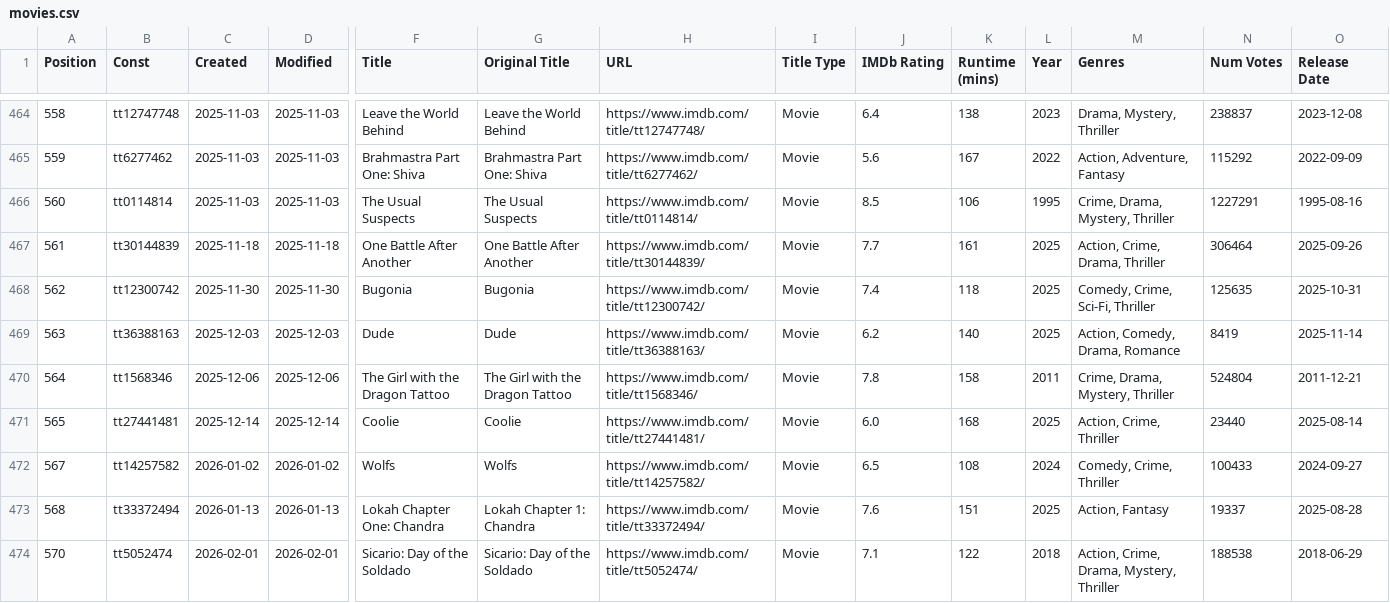
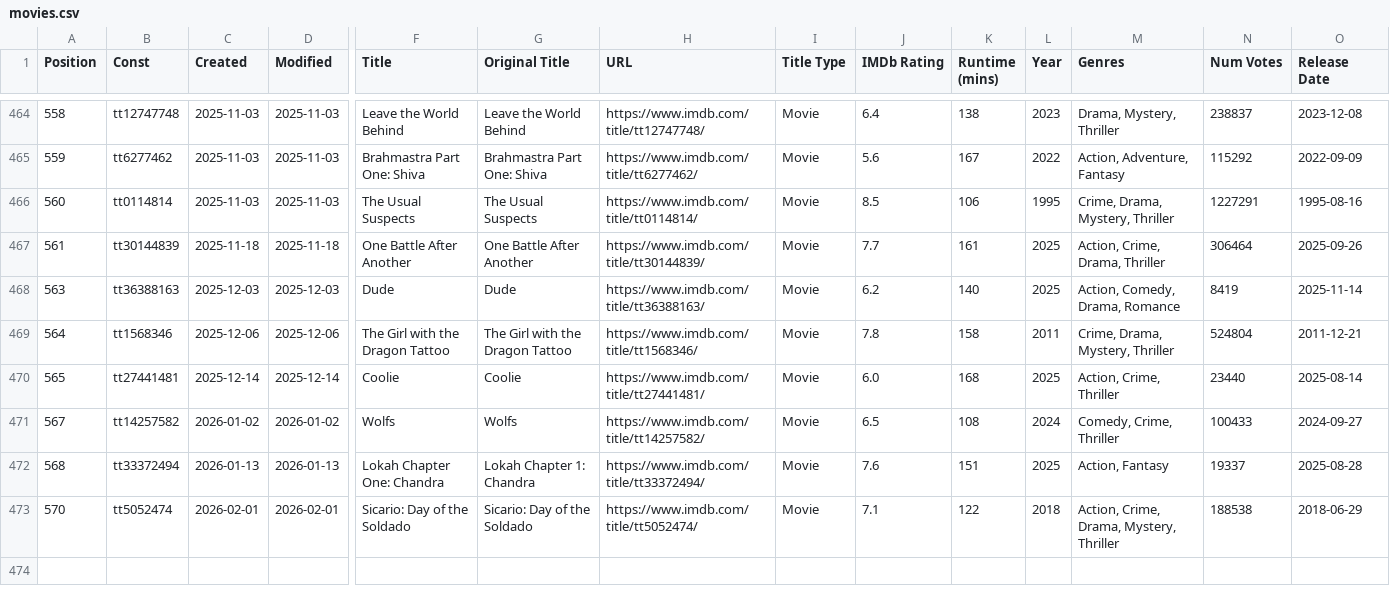
Before and after one commit to Ns81000/WHATSUP, a CSV file: data/movies.csv, drawn as a sheet; only a part is shown, gaps mark what is left out; rows hold the shown columns only; the diff names each change by its address in the sheet, - before the commit and + after, or states it on an @@ line.

```diff
--- a/data/movies.csv
+++ b/data/movies.csv
-row 468: 562 | tt12300742 | 2025-11-30 | 2025-11-30 | Bugonia | Bugonia | https://www.imdb.com/title/tt12300742/ | Movie | 7.4 | 118 | 2025 | Comedy, Crime, Sci-Fi, Thriller | 125635 | 2025-10-31
```
Also changed, not shown: 10 other files.
